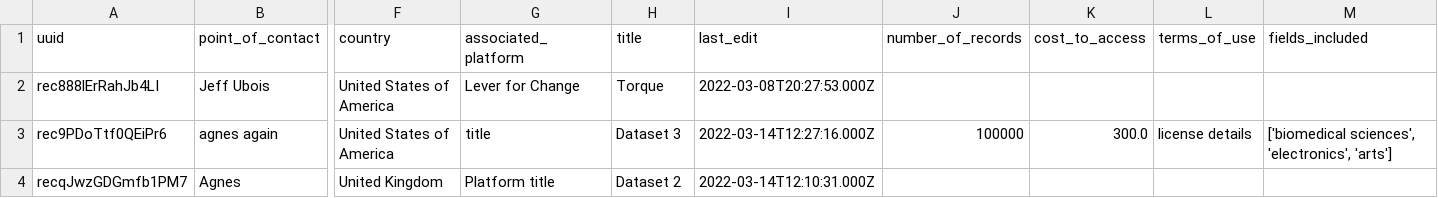
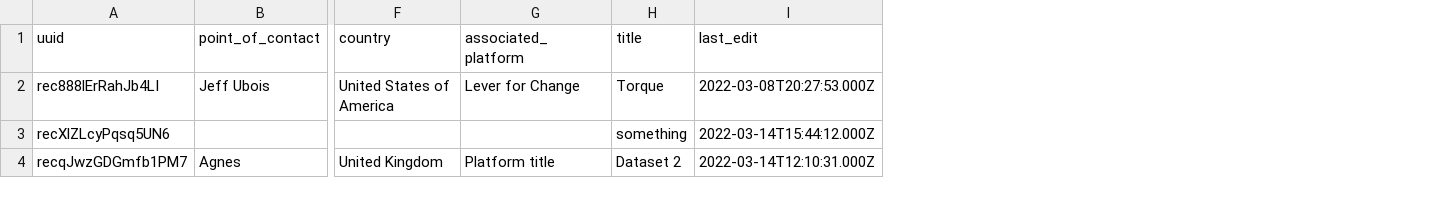
Before and after one commit to agnescameron/grants-commons-index, a CSV file: index_archive/Grant_Datasets.csv, drawn as a sheet; only a part is shown, gaps mark what is left out; removed rows and columns are numbered as before the commit, all else as after; rows hold the shown columns only; the diff names each change by its address in the sheet, - before the commit and + after, or states it on an @@ line.

```diff
--- a/index_archive/Grant_Datasets.csv
+++ b/index_archive/Grant_Datasets.csv
-column J (number_of_records), empty
-column K (cost_to_access), empty
-column L (terms_of_use), empty
-column M (fields_included), empty
-row 3: rec9PDoTtf0QEiPr6 | agnes again | United States of America | title | Dataset 3 | 2022-03-14T12:27:16.000Z | 100000 | 300.0 | license details | ['biomedical sciences', 'electronics', 'arts']
+row 3: recXlZLcyPqsq5UN6 |  |  |  | something | 2022-03-14T15:44:12.000Z
```
Also changed, not shown: 2 other files.
